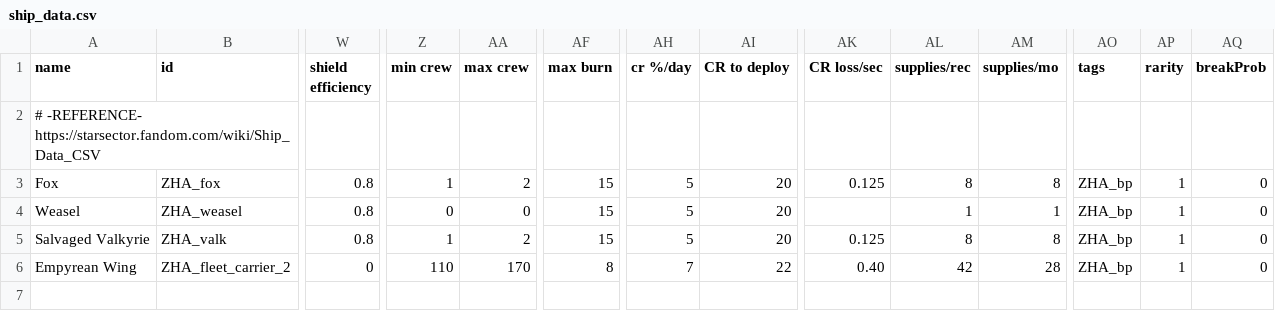
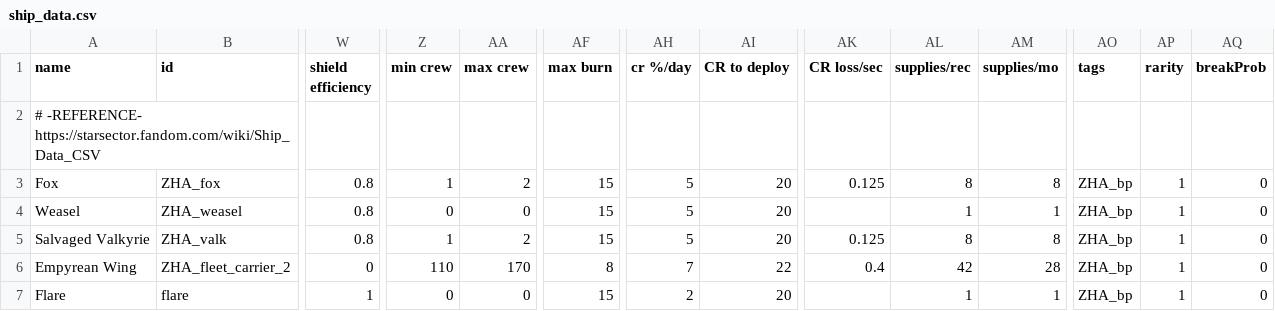
Before and after one commit to EldrickWT/ZHA, a CSV file: data/hulls/ship_data.csv, drawn as a sheet; only a part is shown, gaps mark what is left out; rows hold the shown columns only; the diff names each change by its address in the sheet, - before the commit and + after, or states it on an @@ line.

Commit message:
The Flare is ready to SUPPORT you
Had enough going wonk in my logfiles
without missing VANILLA/Core vessels

So here you go. Slight color variance
from source. Like Prowl and Bluestreak
back in G1 Transformers. Different
Characters but same toy with a recolor.

They 'play' with others in packs on
the title screen as well.

I noticed I effed up some name consistency
What's a ZHA_ENGINE? ALL IS ZHA_TECH.

Commented out some Home only content...

Updated the ZHA propaganda files.
And the mod_info of course.

2d is here... like your anime spouse.
 Changes to be committed:
	modified:   EldrickWT_ZHA.version
	modified:   data/campaign/sim_opponents.csv
	modified:   data/campaign/sim_opponents_dev.csv
	modified:   data/config/engine_styles.json
	modified:   data/config/exerelin/corvus_spawnpoints.csv
	modified:   data/config/exerelinFactionConfig/zha.json
	modified:   data/config/settings.json
	modified:   data/config/sounds.json
	modified:   data/config/title_screen_variants.csv
	modified:   data/hulls/ZHA_fleet_carrier_2.ship
	modified:   data/hulls/ZHA_fox.ship
	modified:   data/hulls/ZHA_valk.ship
	modified:   data/hulls/ZHA_weasel.ship
	new file:   data/hulls/flare.ship
	modified:   data/hulls/ship_data.csv
	modified:   data/hulls/skins/ZHA_weasel_stoat.skin
	modified:   data/hulls/wing_data.csv
	new file:   data/variants/ZHA/flare_pd.variant
	modified:   data/world/factions/zha.faction
	modified:   graphics/ZHA/factions/logo-md.png
	modified:   graphics/ZHA/factions/zha_banner.png
	modified:   graphics/ZHA/factions/zha_crest.png
	new file:   graphics/ZHA/ships/flare.png
	modified:   mod_info.json

```diff
--- a/data/hulls/ship_data.csv
+++ b/data/hulls/ship_data.csv
-AK6 (CR loss/sec): 0.40
+AK6 (CR loss/sec): 0.4
+row 7: Flare | flare | 1 | 0 | 0 | 15 | 2 | 20 |  | 1 | 1 | ZHA_bp | 1 | 0
```
Also changed, not shown: data/campaign/sim_opponents.csv, data/campaign/sim_opponents_dev.csv, 21 other files.
